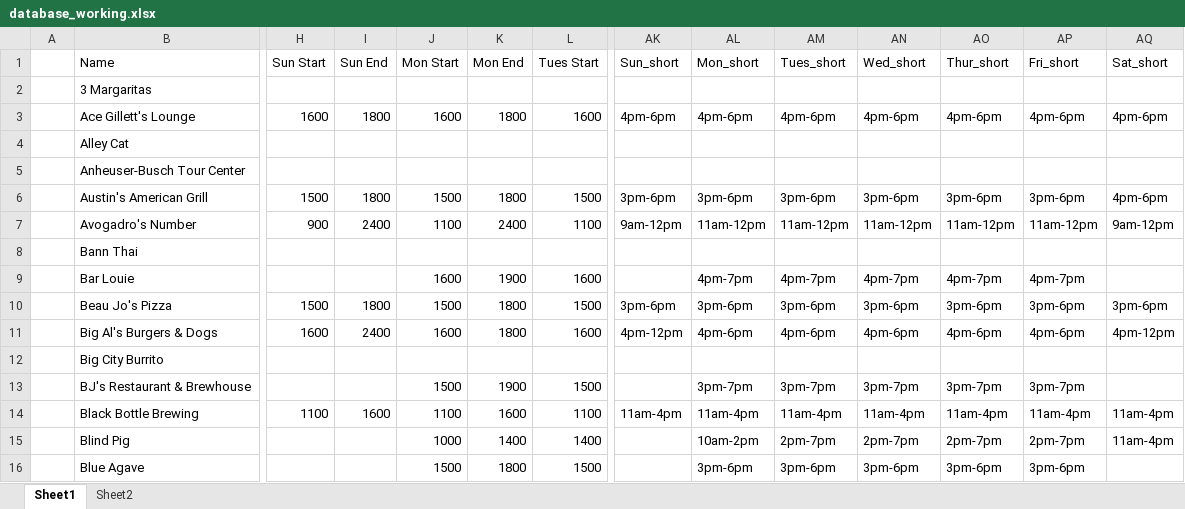
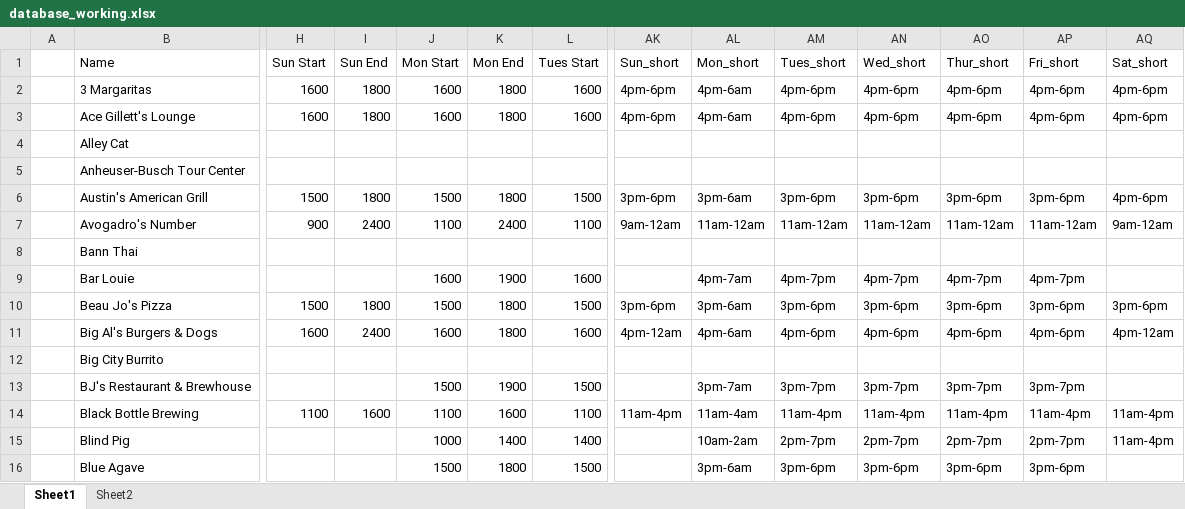
Before and after one commit to christian-lorange/happyhour_dev, an Excel workbook: database_working.xlsx, sheet Sheet1, drawn as a sheet; only a part is shown, gaps mark what is left out; values as stored, in another font and other column widths than the file's, no borders; the diff covers the shown part only; the diff names each change by its address in the sheet, - before the commit and + after, or states it on an @@ line.

```diff
--- a/database_working.xlsx (sheet Sheet1)
+++ b/database_working.xlsx (sheet Sheet1)
-H2 (Sun Start): (empty)
+H2 (Sun Start): 1600
-I2 (Sun End): (empty)
+I2 (Sun End): 1800
-J2 (Mon Start): (empty)
+J2 (Mon Start): 1600
-K2 (Mon End): (empty)
+K2 (Mon End): 1800
-L2 (Tues Start): (empty)
+L2 (Tues Start): 1600
-AK2 (Sun_short): (empty)
+AK2 (Sun_short): 4pm-6pm
-AL2 (Mon_short): (empty)
+AL2 (Mon_short): 4pm-6am
-AM2 (Tues_short): (empty)
+AM2 (Tues_short): 4pm-6pm
-AN2 (Wed_short): (empty)
+AN2 (Wed_short): 4pm-6pm
-AO2 (Thur_short): (empty)
+AO2 (Thur_short): 4pm-6pm
-AP2 (Fri_short): (empty)
+AP2 (Fri_short): 4pm-6pm
-AQ2 (Sat_short): (empty)
+AQ2 (Sat_short): 4pm-6pm
-AL3 (Mon_short): 4pm-6pm
+AL3 (Mon_short): 4pm-6am
-AL6 (Mon_short): 3pm-6pm
+AL6 (Mon_short): 3pm-6am
-AK7 (Sun_short): 9am-12pm
+AK7 (Sun_short): 9am-12am
-AL7 (Mon_short): 11am-12pm
+AL7 (Mon_short): 11am-12am
-AM7 (Tues_short): 11am-12pm
+AM7 (Tues_short): 11am-12am
-AN7 (Wed_short): 11am-12pm
+AN7 (Wed_short): 11am-12am
-AO7 (Thur_short): 11am-12pm
+AO7 (Thur_short): 11am-12am
-AP7 (Fri_short): 11am-12pm
+AP7 (Fri_short): 11am-12am
-AQ7 (Sat_short): 9am-12pm
+AQ7 (Sat_short): 9am-12am
-AL9 (Mon_short): 4pm-7pm
+AL9 (Mon_short): 4pm-7am
-AL10 (Mon_short): 3pm-6pm
+AL10 (Mon_short): 3pm-6am
-AK11 (Sun_short): 4pm-12pm
+AK11 (Sun_short): 4pm-12am
-AL11 (Mon_short): 4pm-6pm
+AL11 (Mon_short): 4pm-6am
-AQ11 (Sat_short): 4pm-12pm
+AQ11 (Sat_short): 4pm-12am
-AL13 (Mon_short): 3pm-7pm
+AL13 (Mon_short): 3pm-7am
-AL14 (Mon_short): 11am-4pm
+AL14 (Mon_short): 11am-4am
-AL15 (Mon_short): 10am-2pm
+AL15 (Mon_short): 10am-2am
-AL16 (Mon_short): 3pm-6pm
+AL16 (Mon_short): 3pm-6am
```
Also changed, not shown: 76 edited cells elsewhere in this sheet, formulas that keep their value, 4 other files.
